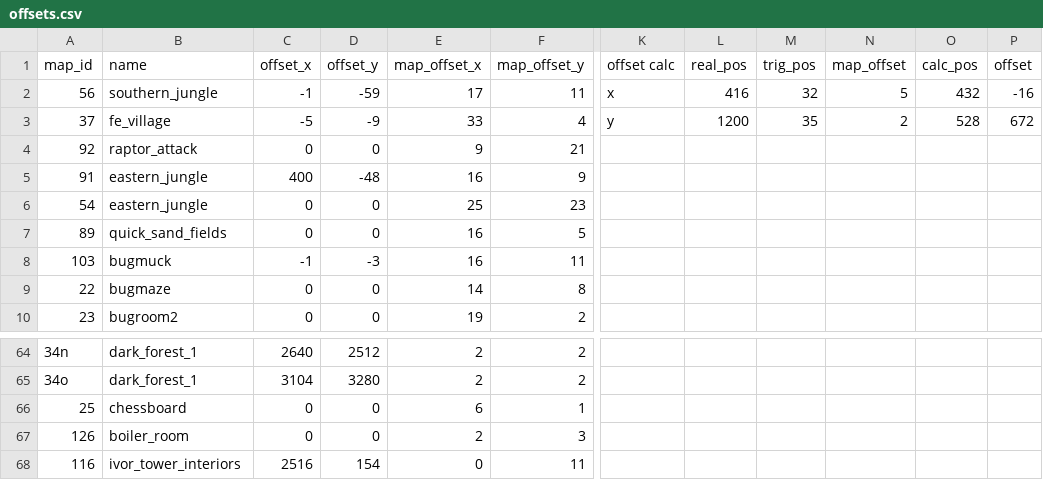
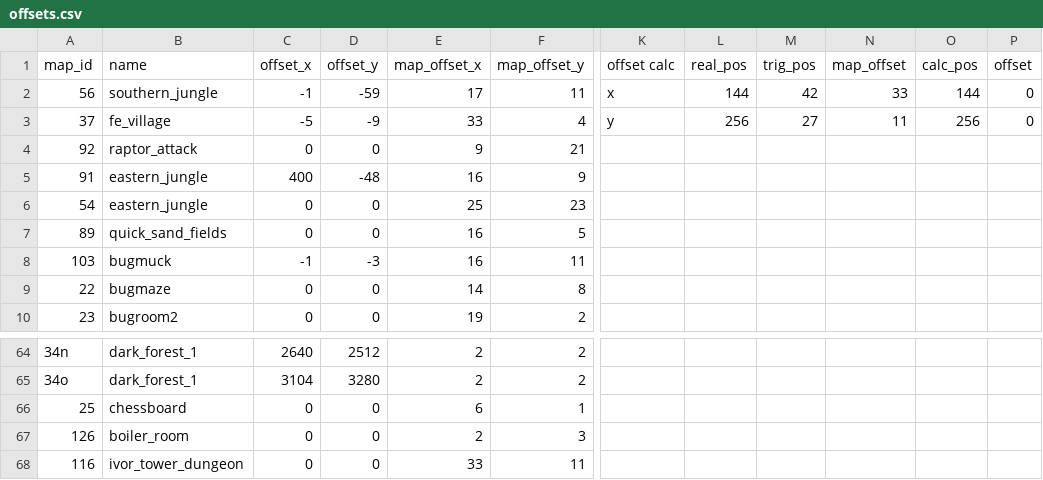
Before and after one commit to Cyb3RGER/evermizer-tracker-package, a CSV file: gen/offsets.csv, drawn as a sheet; only a part is shown, gaps mark what is left out; the diff names each change by its address in the sheet, - before the commit and + after, or states it on an @@ line.

Commit message:
separate Ivor Tower Dungeon map
+ grouped Ebon Keep and Ivor Tower tabs

```diff
--- a/gen/offsets.csv
+++ b/gen/offsets.csv
-L2 (real_pos): 416
+L2 (real_pos): 144
-M2 (trig_pos): 32
+M2 (trig_pos): 42
-N2 (map_offset): 5
+N2 (map_offset): 33
-O2 (calc_pos): 432
+O2 (calc_pos): 144
-P2 (offset): -16
+P2 (offset): 0
-L3 (real_pos): 1200
+L3 (real_pos): 256
-M3 (trig_pos): 35
+M3 (trig_pos): 27
-N3 (map_offset): 2
+N3 (map_offset): 11
-O3 (calc_pos): 528
+O3 (calc_pos): 256
-P3 (offset): 672
+P3 (offset): 0
-B68 (name): ivor_tower_interiors
+B68 (name): ivor_tower_dungeon
-C68 (offset_x): 2516
+C68 (offset_x): 0
-D68 (offset_y): 154
+D68 (offset_y): 0
-E68 (map_offset_x): 0
+E68 (map_offset_x): 33
```
Also changed, not shown: 7 other files.
